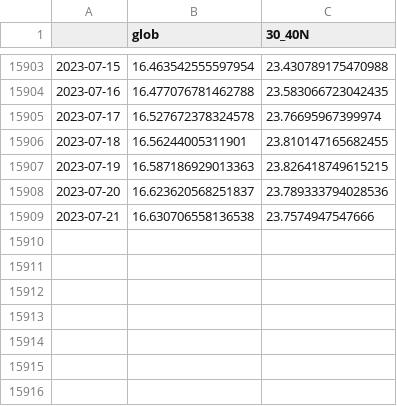
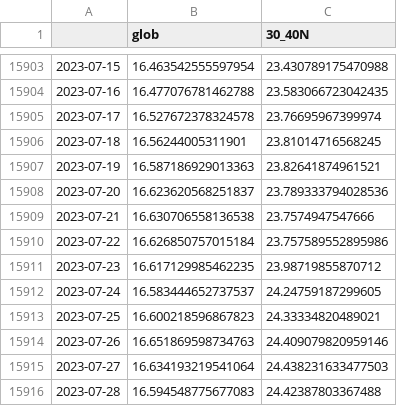
Before and after one commit to linusmagnusson/clint_ts_output, a CSV file: glob_2t_raw.csv, drawn as a sheet; only a part is shown, gaps mark what is left out.

```diff
--- a/glob_2t_raw.csv
+++ b/glob_2t_raw.csv
@@ -15905,5 +15905,12 @@
 2023-07-17,16.527672378324578,23.76695967399974
-2023-07-18,16.56244005311901,23.810147165682455
-2023-07-19,16.587186929013363,23.826418749615215
+2023-07-18,16.56244005311901,23.81014716568245
+2023-07-19,16.587186929013363,23.82641874961521
 2023-07-20,16.623620568251837,23.789333794028536
 2023-07-21,16.630706558136538,23.7574947547666
+2023-07-22,16.626850757015184,23.757589552895986
+2023-07-23,16.617129985462235,23.98719855870712
+2023-07-24,16.583444652737537,24.24759187299605
+2023-07-25,16.600218596867823,24.33334820489021
+2023-07-26,16.651869598734763,24.409079820959146
+2023-07-27,16.634193219541064,24.438231633477503
+2023-07-28,16.594548775677083,24.42387803367488
```
Also changed, not shown: nao_classic_raw.csv, seas_Euroasia_raw.csv, 12 other files.
